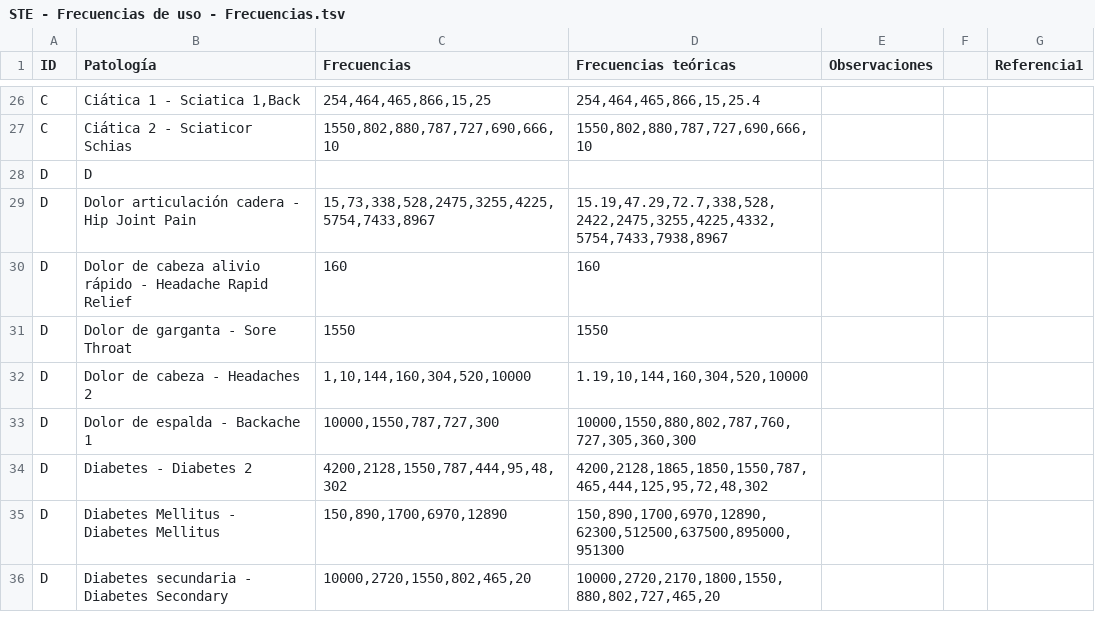
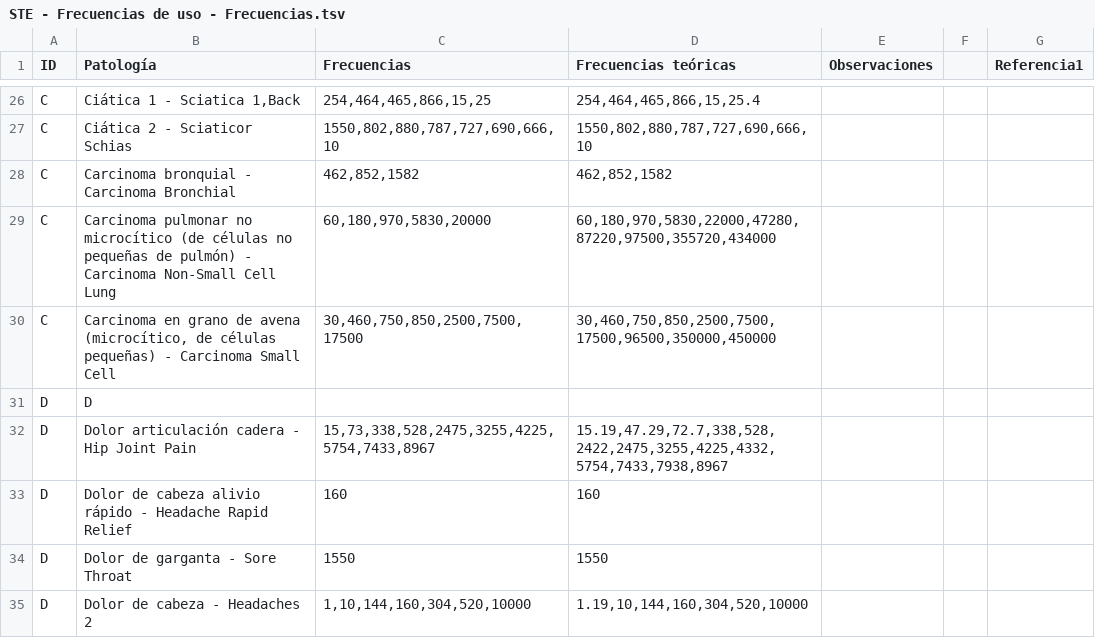
Before and after one commit to zetusing/ste, a TSV file: STE - Frecuencias de uso - Frecuencias.tsv, drawn as a sheet; only a part is shown, gaps mark what is left out; the shorter side is filled out with more unchanged rows; the diff names each change by its address in the sheet, - before the commit and + after, or states it on an @@ line.

Commit message:
Add files via upload

```diff
--- a/STE - Frecuencias de uso - Frecuencias.tsv
+++ b/STE - Frecuencias de uso - Frecuencias.tsv
+row 28: C | Carcinoma bronquial - Carcinoma Bronchial | 462,852,1582 | 462,852,1582
+row 29: C | Carcinoma pulmonar no microcítico (de células no pequeñas de pulmón) - Carcinoma Non-Small Cell Lung | 60,180,970,5830,20000 | 60,180,970,5830,22000,47280,87220,97500,355720,434000
+row 30: C | Carcinoma en grano de avena (microcítico, de células pequeñas) - Carcinoma Small Cell | 30,460,750,850,2500,7500,17500 | 30,460,750,850,2500,7500,17500,96500,350000,450000
```
